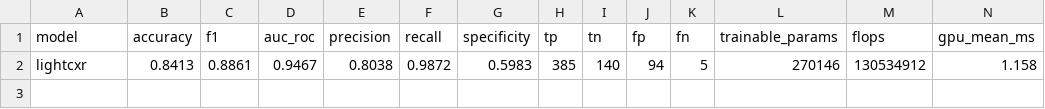
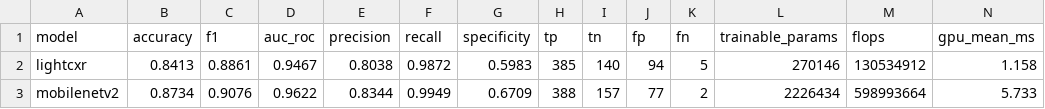
Before and after one commit to oladimeji-balogun/pneumonia-xai, a CSV file: experiments/results/results_summary.csv, drawn as a sheet; only a part is shown; rows hold the shown columns only; the diff names each change by its address in the sheet, - before the commit and + after, or states it on an @@ line.

Commit message:
trained mobilenet on 17 epochs

```diff
--- a/experiments/results/results_summary.csv
+++ b/experiments/results/results_summary.csv
+row 3: mobilenetv2 | 0.8734 | 0.9076 | 0.9622 | 0.8344 | 0.9949 | 0.6709 | 388 | 157 | 77 | 2 | 2226434 | 598993664 | 5.733
```
Also changed, not shown: 7 other files.
